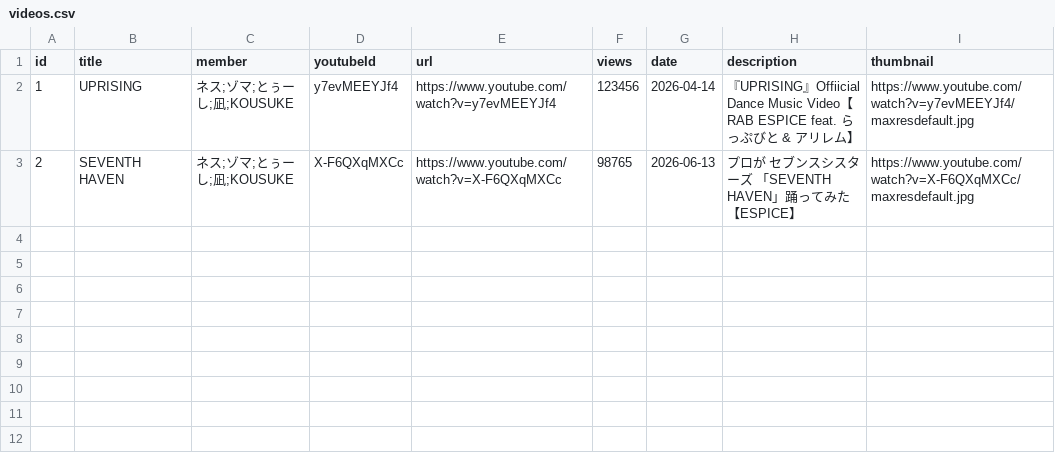
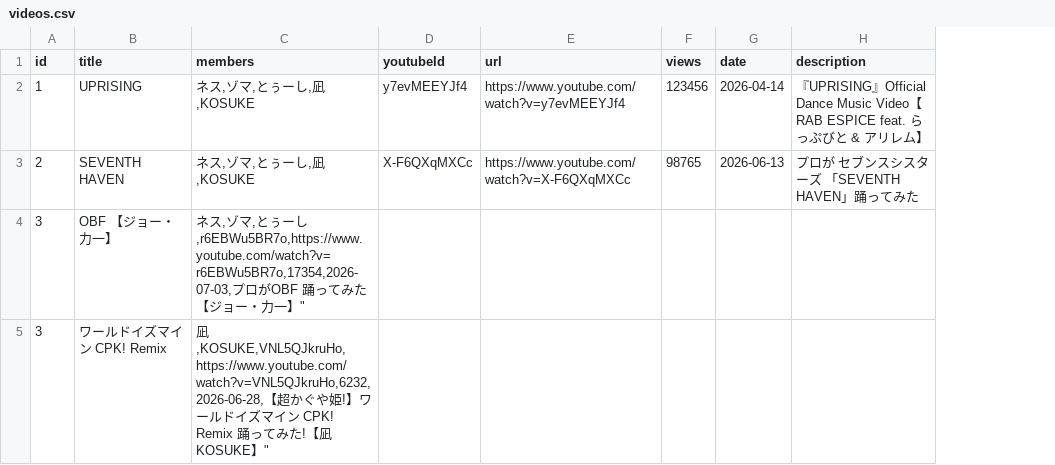
Before and after one commit to makaroniguratan72/espice-search, a CSV file: data/videos.csv, drawn as a sheet; removed rows and columns are numbered as before the commit, all else as after; the diff names each change by its address in the sheet, - before the commit and + after, or states it on an @@ line.

Commit message:
Add files via upload

```diff
--- a/data/videos.csv
+++ b/data/videos.csv
-column C (member), rows 2-3: ネス;ゾマ;とぅーし;凪;KOUSUKE | ネス;ゾマ;とぅーし;凪;KOUSUKE
+column C (members), rows 2-3: ネス,ゾマ,とぅーし,凪,KOSUKE | ネス,ゾマ,とぅーし,凪,KOSUKE
-column I (thumbnail), rows 2-3: https://www.youtube.com/watch?v=y7evMEEYJf4/maxresdefault.jpg | https://www.youtube.com/watch?v=X-F6QXqMXCc/maxresdefault.jpg
-H2 (description): …UPRISING』Offiicial Dance Music…
+H2 (description): …UPRISING』Official Dance Music…
-H3 (description): プロが セブンスシスターズ 「SEVENTH HAVEN」踊ってみた【ESPICE】
+H3 (description): プロが セブンスシスターズ 「SEVENTH HAVEN」踊ってみた
+row 4: 3 | OBF 【ジョー・力一】 | ネス,ゾマ,とぅーし,r6EBWu5BR7o,https://www.youtube.com/watch?v=r6EBWu5BR7o,17354,2026-07-03,プロがOBF 踊ってみた【ジョー・力一】"
+row 5: 3 | ワールドイズマイン CPK! Remix | 凪,KOSUKE,VNL5QJkruHo,https://www.youtube.com/watch?v=VNL5QJkruHo,6232,2026-06-28,【超かぐや姫!】ワールドイズマイン CPK! Remix 踊ってみた!【凪KOSUKE】"
```
